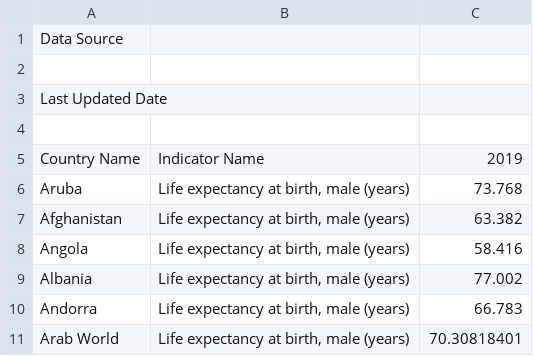
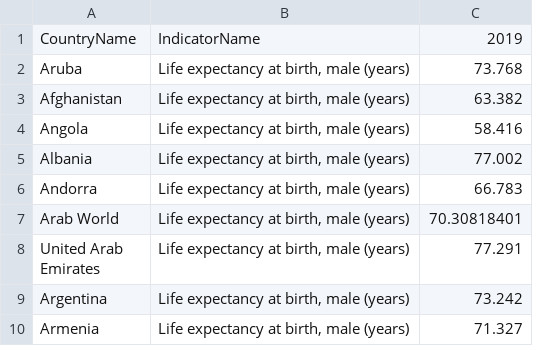
Before and after one commit to miller78130/ETL_Project, a CSV file: Alcohol_and_Happiness/Resources/LifeExpectancy1.csv, drawn as a sheet; only a part is shown; the shorter side is filled out with more unchanged rows.

```diff
--- a/Alcohol_and_Happiness/Resources/LifeExpectancy1.csv
+++ b/Alcohol_and_Happiness/Resources/LifeExpectancy1.csv
@@ -1,6 +1,2 @@
-Data Source,,
-,,
-Last Updated Date,,
-,,
-Country Name,Indicator Name,2019
+CountryName,IndicatorName,2019
 Aruba,"Life expectancy at birth, male (years)",73.768
```
Also changed, not shown: 1 other file.
